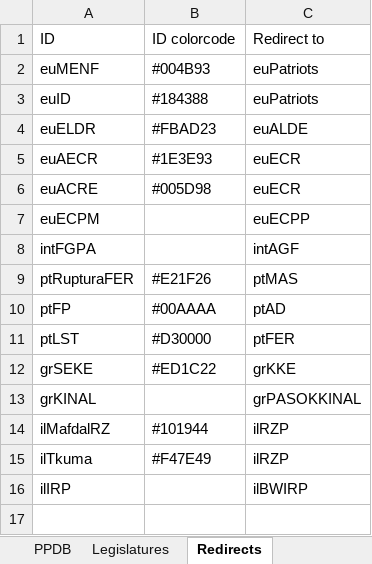
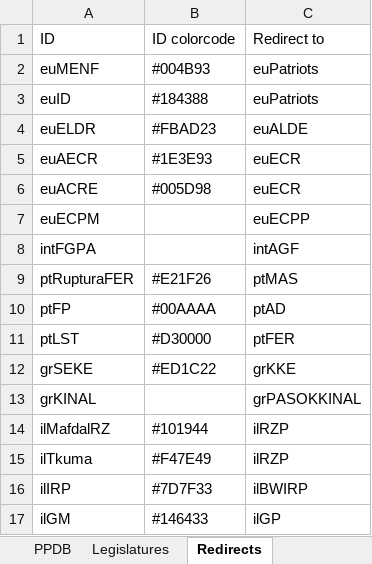
Before and after one commit to PLATELru/ppdb, an Excel workbook: data/PPDB database.xlsx, sheet Redirects, drawn as a sheet; values as stored, in another font and other column widths than the file's, no borders; charts and pictures not drawn; the diff names each change by its address in the sheet, - before the commit and + after, or states it on an @@ line.

```diff
--- a/data/PPDB database.xlsx (sheet Redirects)
+++ b/data/PPDB database.xlsx (sheet Redirects)
-B16 (ID colorcode): (empty)
+B16 (ID colorcode): #7D7F33
+row 17: ilGM | #146433 | ilGP
```
Also changed, not shown: sheet PPDB.
